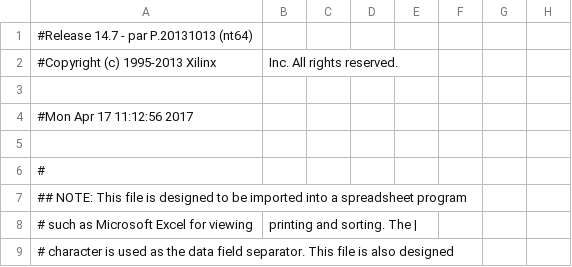
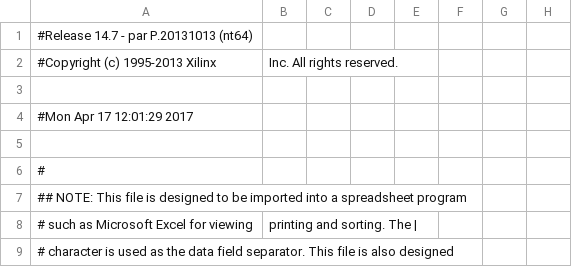
Before and after one commit to nakrule/Space-Invaders, a CSV file: Development version/v1.3/TopModule_pad.csv, drawn as a sheet; only a part is shown; the diff names each change by its address in the sheet, - before the commit and + after, or states it on an @@ line.

```diff
--- a/Development version/v1.3/TopModule_pad.csv
+++ b/Development version/v1.3/TopModule_pad.csv
-A4: #Mon Apr 17 11:12:56 2017
+A4: #Mon Apr 17 12:01:29 2017
```
Also changed, not shown: 42 other files.
